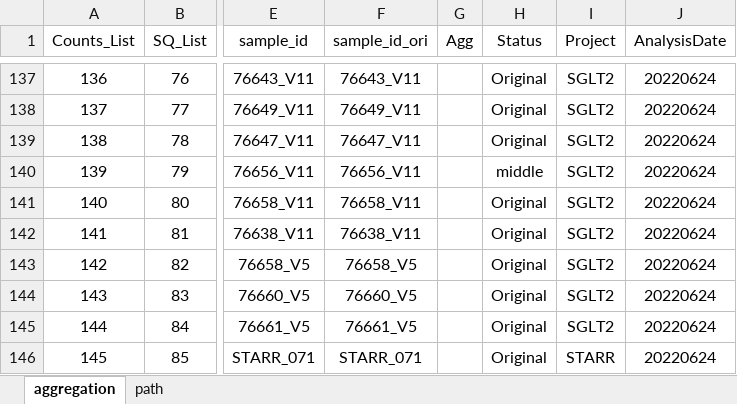
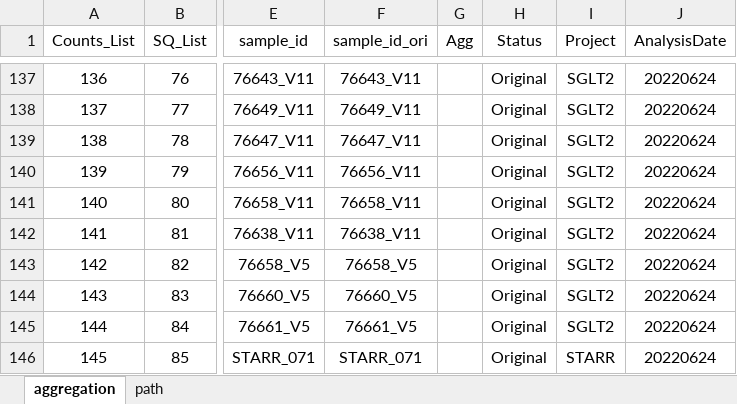
Before and after one commit to dnarna909/UTHSC_cellranger_codes_files, an Excel workbook: ExperimentSummaryFiles/Form 3_cellranger_counts_summary.xlsx, sheet aggregation, drawn as a sheet; only a part is shown, gaps mark what is left out; values as stored, in another font and other column widths than the file's, no borders; charts and pictures not drawn; the diff covers the shown part only; the diff names each change by its address in the sheet, - before the commit and + after, or states it on an @@ line.

```diff
--- a/ExperimentSummaryFiles/Form 3_cellranger_counts_summary.xlsx (sheet aggregation)
+++ b/ExperimentSummaryFiles/Form 3_cellranger_counts_summary.xlsx (sheet aggregation)
-H140 (Status): middle
+H140 (Status): Original
```
Also changed, not shown: 6 added rows and 5 edited cells elsewhere in this sheet, 1 other file.
